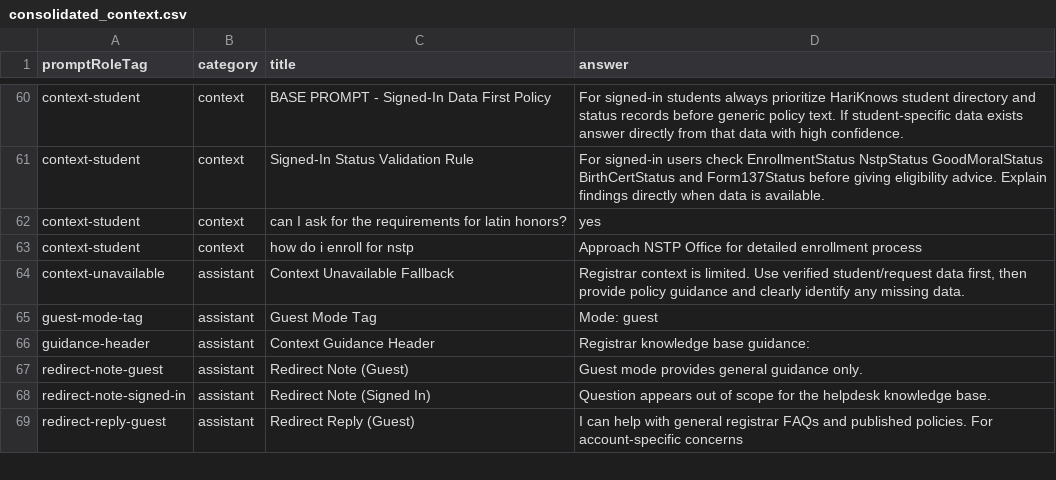
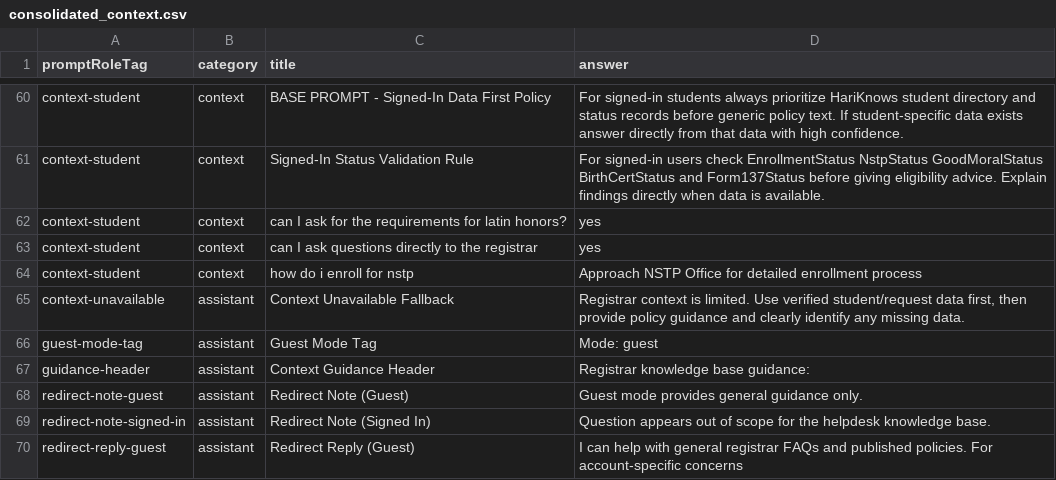
Before and after one commit to IJMPLM/HariKnows, a CSV file: docs/context/consolidated_context.csv, drawn as a sheet; only a part is shown, gaps mark what is left out; the diff names each change by its address in the sheet, - before the commit and + after, or states it on an @@ line.

Commit message:
moved questions to FAQs page and added manual question prompt in chat interface

```diff
--- a/docs/context/consolidated_context.csv
+++ b/docs/context/consolidated_context.csv
+row 63: context-student | context | can I ask questions directly to the registrar | yes
```
Also changed, not shown: 13 other files.
